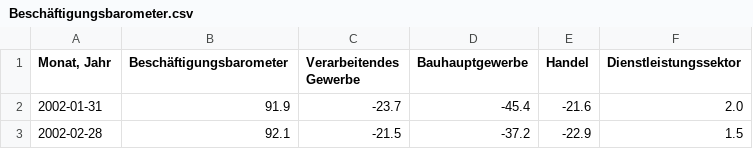
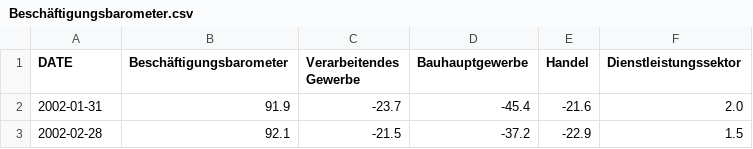
Before and after one commit to Philipp-Manhart/PA-II, a CSV file: original data/Beschäftigungsbarometer.csv, drawn as a sheet; only a part is shown.

```diff
--- a/original data/Beschäftigungsbarometer.csv
+++ b/original data/Beschäftigungsbarometer.csv
@@ -1,2 +1,2 @@
-"Monat, Jahr",Beschäftigungsbarometer,Verarbeitendes Gewerbe,Bauhauptgewerbe,Handel,Dienstleistungssektor
+DATE,Beschäftigungsbarometer,Verarbeitendes Gewerbe,Bauhauptgewerbe,Handel,Dienstleistungssektor
 2002-01-31,91.9,-23.7,-45.4,-21.6,2.0
```
Also changed, not shown: 1 other file.
